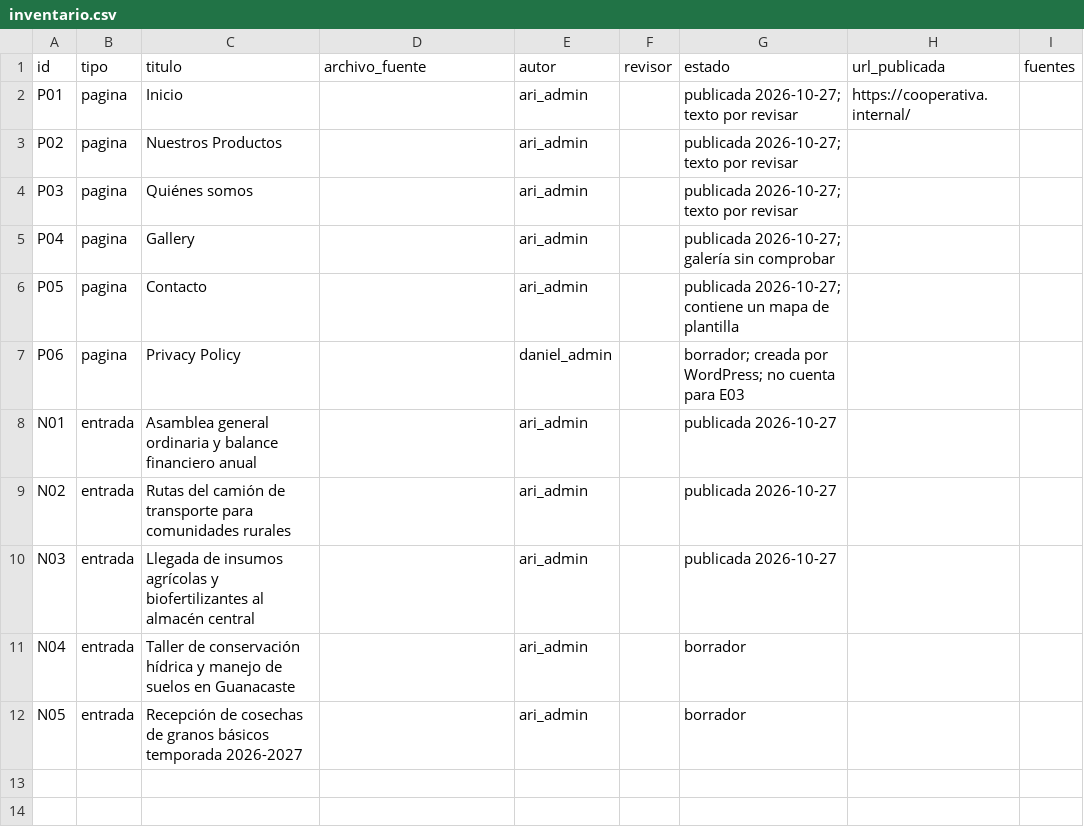
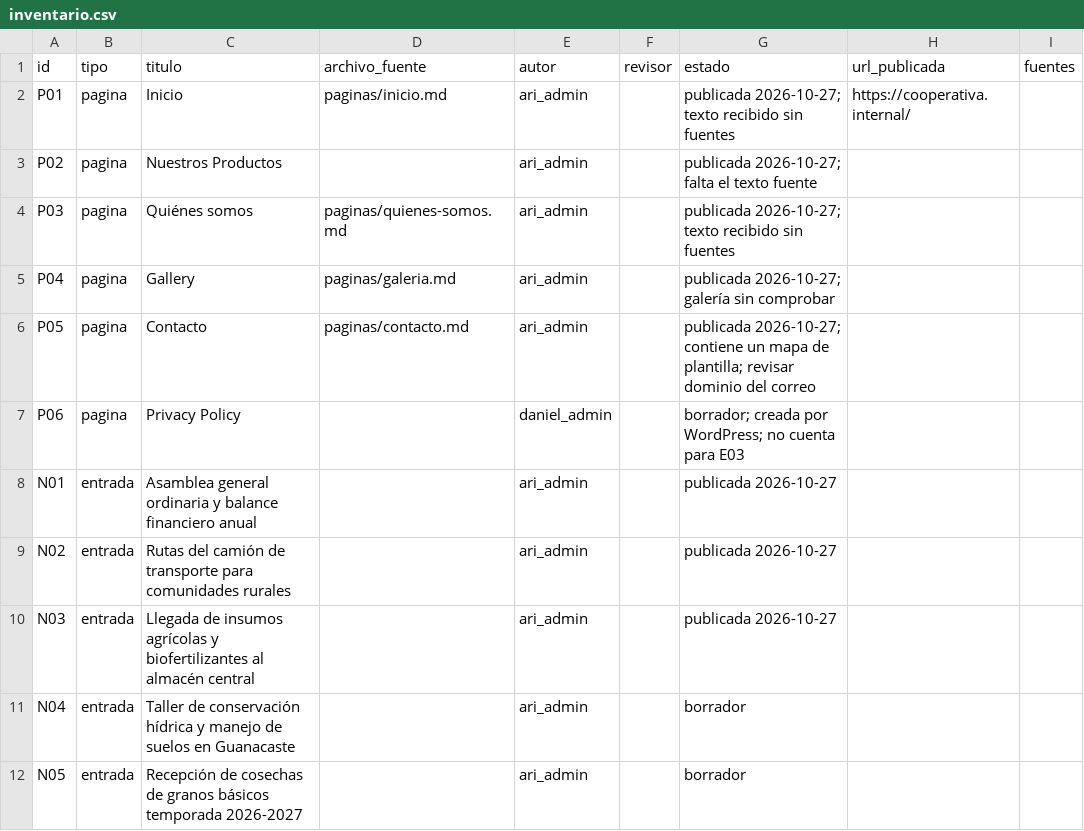
Before and after one commit to Dani-develop/Cooperativa-Agr-cola-Nicoya, a CSV file: contenido/inventario.csv, drawn as a sheet.

Commit message:
docs: incorporar textos de páginas, origen de medios y aclaración de páginas
Se guardan los textos entregados por Ari para Inicio, Quiénes somos, Gallery, Contacto y los resúmenes de entradas. Se registra el origen declarado de las imágenes y se actualizan inventario y registros con lo que sigue pendiente.

```diff
--- a/contenido/inventario.csv
+++ b/contenido/inventario.csv
@@ -1,7 +1,7 @@
 id,tipo,titulo,archivo_fuente,autor,revisor,estado,url_publicada,fuentes
-P01,pagina,Inicio,,ari_admin,,publicada 2026-10-27; texto por revisar,https://cooperativa.internal/,
-P02,pagina,Nuestros Productos,,ari_admin,,publicada 2026-10-27; texto por revisar,,
-P03,pagina,Quiénes somos,,ari_admin,,publicada 2026-10-27; texto por revisar,,
-P04,pagina,Gallery,,ari_admin,,publicada 2026-10-27; galería sin comprobar,,
-P05,pagina,Contacto,,ari_admin,,publicada 2026-10-27; contiene un mapa de plantilla,,
+P01,pagina,Inicio,paginas/inicio.md,ari_admin,,publicada 2026-10-27; texto recibido sin fuentes,https://cooperativa.internal/,
+P02,pagina,Nuestros Productos,,ari_admin,,publicada 2026-10-27; falta el texto fuente,,
+P03,pagina,Quiénes somos,paginas/quienes-somos.md,ari_admin,,publicada 2026-10-27; texto recibido sin fuentes,,
+P04,pagina,Gallery,paginas/galeria.md,ari_admin,,publicada 2026-10-27; galería sin comprobar,,
+P05,pagina,Contacto,paginas/contacto.md,ari_admin,,publicada 2026-10-27; contiene un mapa de plantilla; revisar dominio del correo,,
 P06,pagina,Privacy Policy,,daniel_admin,,borrador; creada por WordPress; no cuenta para E03,,
```
Also changed, not shown: 11 other files.
